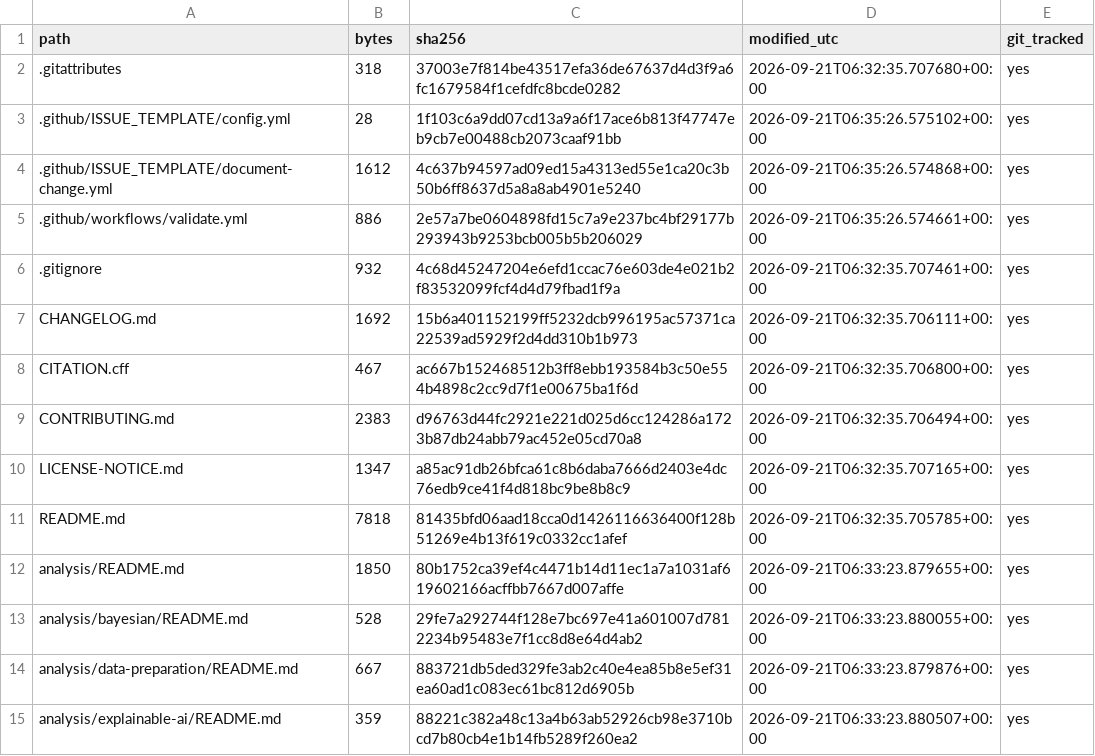
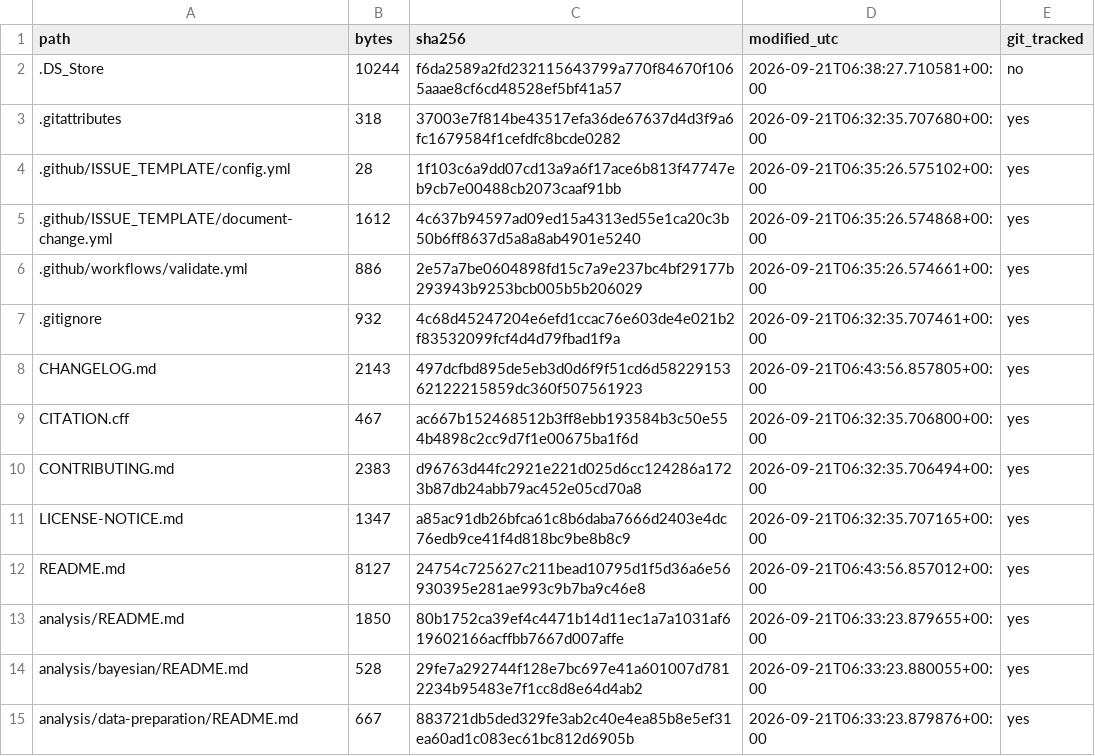
Before and after one commit to mahbubchula/unsafe-overtaking-intercity-bus-drivers-bangladesh, a CSV file: documentation/version-history/repository-manifest.csv, drawn as a sheet; only a part is shown; the shorter side is filled out with more unchanged rows; the diff covers the shown part only.

```diff
--- a/documentation/version-history/repository-manifest.csv
+++ b/documentation/version-history/repository-manifest.csv
@@ -1,2 +1,3 @@
 path,bytes,sha256,modified_utc,git_tracked
+.DS_Store,10244,f6da2589a2fd232115643799a770f84670f1065aaae8cf6cd48528ef5bf41a57,2026-09-21T06:38:27.710581+00:00,no
 .gitattributes,318,37003e7f814be43517efa36de67637d4d3f9a6fc1679584f1cefdfc8bcde0282,2026-09-21T06:32:35.707680+00:00,yes
@@ -6,3 +7,3 @@ path,bytes,sha256,modified_utc,git_tracked
 .gitignore,932,4c68d45247204e6efd1ccac76e603de4e021b2f83532099fcf4d4d79fbad1f9a,2026-09-21T06:32:35.707461+00:00,yes
-CHANGELOG.md,1692,15b6a401152199ff5232dcb996195ac57371ca22539ad5929f2d4dd310b1b973,2026-09-21T06:32:35.706111+00:00,yes
+CHANGELOG.md,2143,497dcfbd895de5eb3d0d6f9f51cd6d5822915362122215859dc360f507561923,2026-09-21T06:43:56.857805+00:00,yes
 CITATION.cff,467,ac667b152468512b3ff8ebb193584b3c50e554b4898c2cc9d7f1e00675ba1f6d,2026-09-21T06:32:35.706800+00:00,yes
@@ -10,3 +11,3 @@ CONTRIBUTING.md,2383,d96763d44fc2921e221d025d6cc124286a1723b87db24abb79ac452e05c
 LICENSE-NOTICE.md,1347,a85ac91db26bfca61c8b6daba7666d2403e4dc76edb9ce41f4d818bc9be8b8c9,2026-09-21T06:32:35.707165+00:00,yes
-README.md,7818,81435bfd06aad18cca0d1426116636400f128b51269e4b13f619c0332cc1afef,2026-09-21T06:32:35.705785+00:00,yes
+README.md,8127,24754c725627c211bead10795d1f5d36a6e56930395e281ae993c9b7ba9c46e8,2026-09-21T06:43:56.857012+00:00,yes
 analysis/README.md,1850,80b1752ca39ef4c4471b14d11ec1a7a1031af619602166acffbb7667d007affe,2026-09-21T06:33:23.879655+00:00,yes
```
Also changed, not shown: 8 added rows and 18 edited cells elsewhere in this file, 13 other files.
